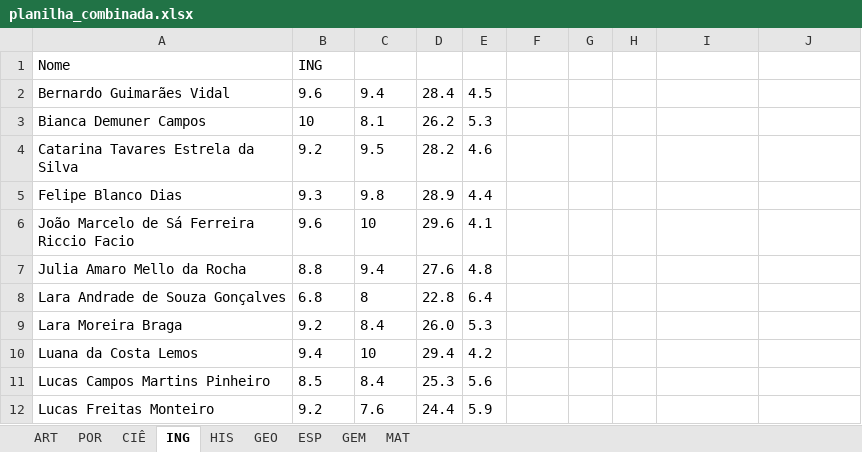
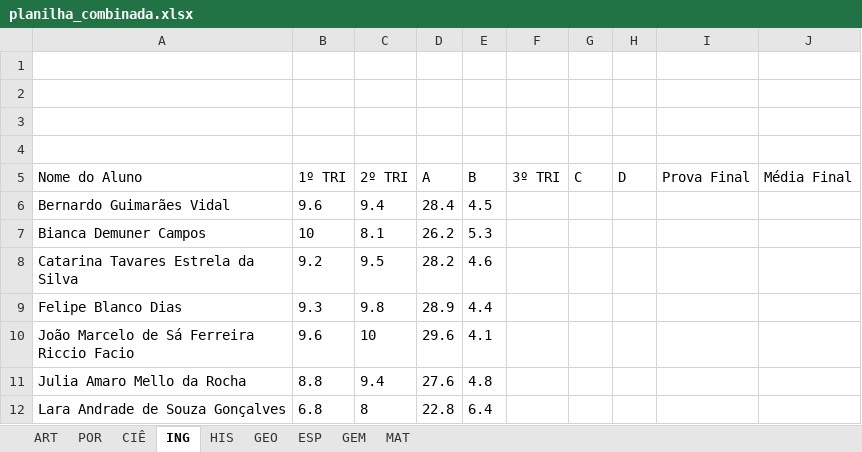
Before and after one commit to victorngl/ultimaprova, an Excel workbook: planilha_combinada.xlsx, sheet ING, drawn as a sheet; only a part is shown; the shorter side is filled out with more unchanged rows; values as stored, in another font and other column widths than the file's, no borders; the diff names each change by its address in the sheet, - before the commit and + after, or states it on an @@ line.

```diff
--- a/planilha_combinada.xlsx (sheet ING)
+++ b/planilha_combinada.xlsx (sheet ING)
-row 1: Nome | ING
+row 1: (empty)
+row 2: (empty)
+row 3: (empty)
+row 4: (empty)
+row 5: Nome do Aluno | 1º TRI | 2º TRI | A | B | 3º TRI | C | D | Prova Final | Média Final
```
Also changed, not shown: sheet ESP, sheet ART, sheet MAT, sheet GEO, sheet CIÊ, sheet POR, 2 more sheets, 1 other file.
